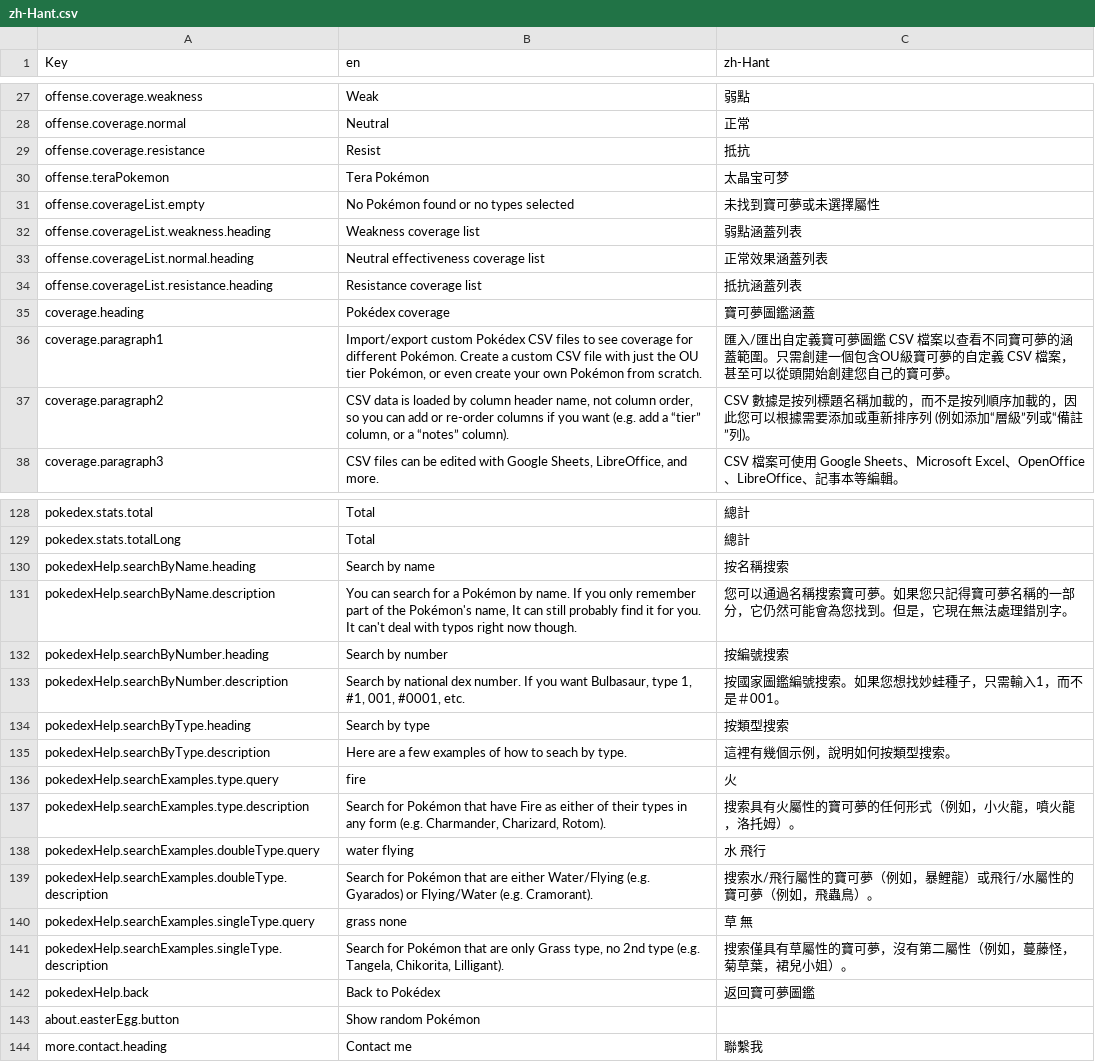
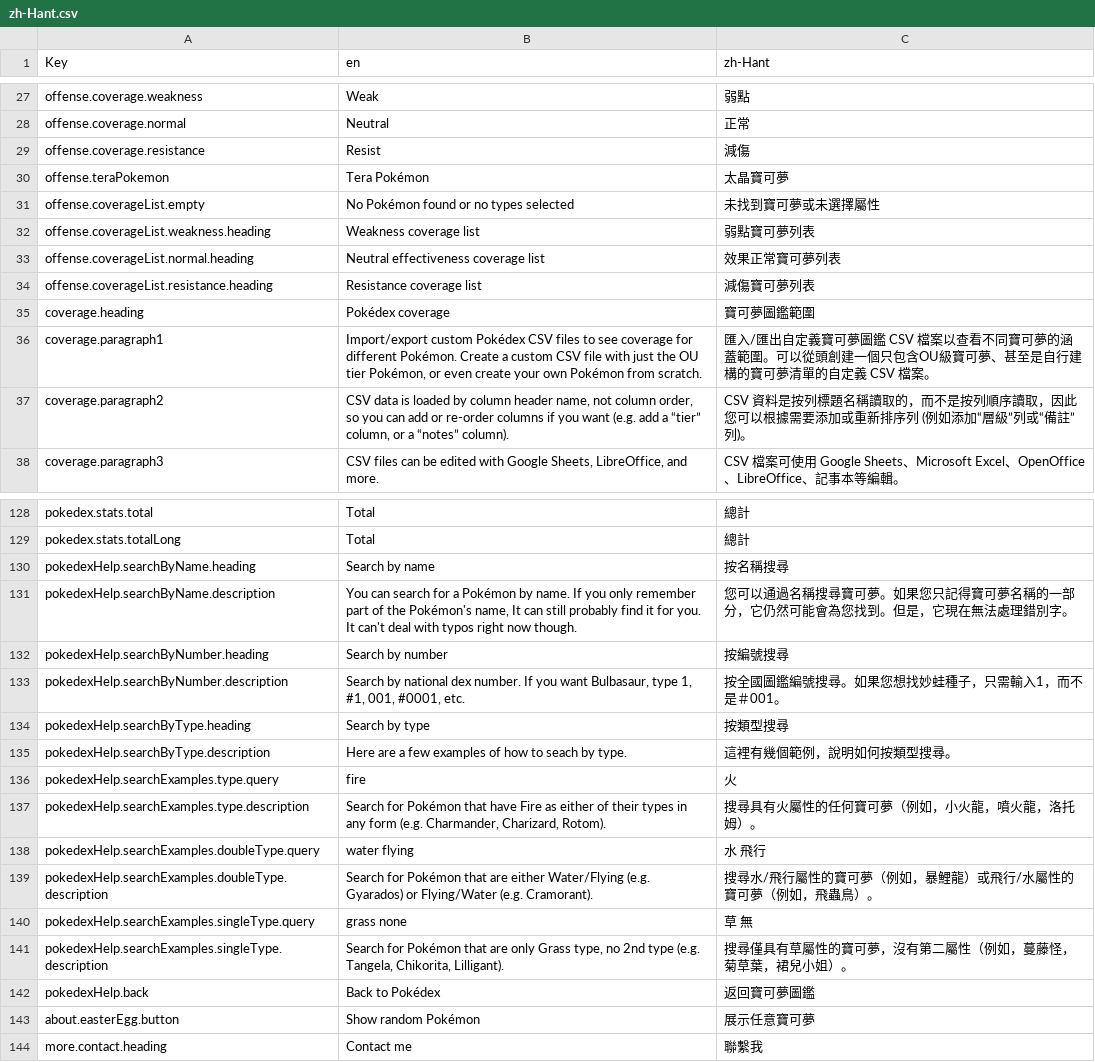
Before and after one commit to wavebeem/pkmn.help, a CSV file: public/translations/zh-Hant.csv, drawn as a sheet; only a part is shown, gaps mark what is left out; the diff covers the shown part only.

Commit message:
zh-Hant

```diff
--- a/public/translations/zh-Hant.csv
+++ b/public/translations/zh-Hant.csv
@@ -28,11 +28,11 @@ offense.coverage.weakness,Weak,弱點
 offense.coverage.normal,Neutral,正常
-offense.coverage.resistance,Resist,抵抗
-offense.teraPokemon,Tera Pokémon,太晶宝可梦
+offense.coverage.resistance,Resist,減傷
+offense.teraPokemon,Tera Pokémon,太晶寶可夢
 offense.coverageList.empty,No Pokémon found or no types selected,未找到寶可夢或未選擇屬性
-offense.coverageList.weakness.heading,Weakness coverage list,弱點涵蓋列表
-offense.coverageList.normal.heading,Neutral effectiveness coverage list,正常效果涵蓋列表
-offense.coverageList.resistance.heading,Resistance coverage list,抵抗涵蓋列表
-coverage.heading,Pokédex coverage,寶可夢圖鑑涵蓋
-coverage.paragraph1,"Import/export custom Pokédex CSV files to see coverage for different Pokémon. Create a custom CSV file with just the OU tier Pokémon, or even create your own Pokémon from scratch.",匯入/匯出自定義寶可夢圖鑑 CSV 檔案以查看不同寶可夢的涵蓋範圍。只需創建一個包含OU級寶可夢的自定義 CSV 檔案，甚至可以從頭開始創建您自己的寶可夢。
-coverage.paragraph2,"CSV data is loaded by column header name, not column order, so you can add or re-order columns if you want (e.g. add a “tier” column, or a “notes” column).",CSV 數據是按列標題名稱加載的，而不是按列順序加載的，因此您可以根據需要添加或重新排序列 (例如添加“層級”列或“備註”列)。
+offense.coverageList.weakness.heading,Weakness coverage list,弱點寶可夢列表
+offense.coverageList.normal.heading,Neutral effectiveness coverage list,效果正常寶可夢列表
+offense.coverageList.resistance.heading,Resistance coverage list,減傷寶可夢列表
+coverage.heading,Pokédex coverage,寶可夢圖鑑範圍
+coverage.paragraph1,"Import/export custom Pokédex CSV files to see coverage for different Pokémon. Create a custom CSV file with just the OU tier Pokémon, or even create your own Pokémon from scratch.",匯入/匯出自定義寶可夢圖鑑 CSV 檔案以查看不同寶可夢的涵蓋範圍。可以從頭創建一個只包含OU級寶可夢、甚至是自行建構的寶可夢清單的自定義 CSV 檔案。
+coverage.paragraph2,"CSV data is loaded by column header name, not column order, so you can add or re-order columns if you want (e.g. add a “tier” column, or a “notes” column).",CSV 資料是按列標題名稱讀取的，而不是按列順序讀取，因此您可以根據需要添加或重新排序列 (例如添加“層級”列或“備註”列)。
 coverage.paragraph3,"CSV files can be edited with Google Sheets, LibreOffice, and more.",CSV 檔案可使用 Google Sheets、Microsoft Excel、OpenOffice、LibreOffice、記事本等編輯。
@@ -129,16 +129,16 @@ pokedex.stats.total,Total,總計
 pokedex.stats.totalLong,Total,總計
-pokedexHelp.searchByName.heading,Search by name,按名稱搜索
-pokedexHelp.searchByName.description,"You can search for a Pokémon by name. If you only remember part of the Pokémon's name, It can still probably find it for you. It can't deal with typos right now though.",您可以通過名稱搜索寶可夢。如果您只記得寶可夢名稱的一部分，它仍然可能會為您找到。但是，它現在無法處理錯別字。
-pokedexHelp.searchByNumber.heading,Search by number,按編號搜索
-pokedexHelp.searchByNumber.description,"Search by national dex number. If you want Bulbasaur, type 1, #1, 001, #0001, etc.",按國家圖鑑編號搜索。如果您想找妙蛙種子，只需輸入1，而不是＃001。
-pokedexHelp.searchByType.heading,Search by type,按類型搜索
-pokedexHelp.searchByType.description,Here are a few examples of how to seach by type.,這裡有幾個示例，說明如何按類型搜索。
+pokedexHelp.searchByName.heading,Search by name,按名稱搜尋
+pokedexHelp.searchByName.description,"You can search for a Pokémon by name. If you only remember part of the Pokémon's name, It can still probably find it for you. It can't deal with typos right now though.",您可以通過名稱搜尋寶可夢。如果您只記得寶可夢名稱的一部分，它仍然可能會為您找到。但是，它現在無法處理錯別字。
+pokedexHelp.searchByNumber.heading,Search by number,按編號搜尋
+pokedexHelp.searchByNumber.description,"Search by national dex number. If you want Bulbasaur, type 1, #1, 001, #0001, etc.",按全國圖鑑編號搜尋。如果您想找妙蛙種子，只需輸入1，而不是＃001。
+pokedexHelp.searchByType.heading,Search by type,按類型搜尋
+pokedexHelp.searchByType.description,Here are a few examples of how to seach by type.,這裡有幾個範例，說明如何按類型搜尋。
 pokedexHelp.searchExamples.type.query,fire,火
-pokedexHelp.searchExamples.type.description,"Search for Pokémon that have Fire as either of their types in any form (e.g. Charmander, Charizard, Rotom).",搜索具有火屬性的寶可夢的任何形式（例如，小火龍，噴火龍，洛托姆）。
+pokedexHelp.searchExamples.type.description,"Search for Pokémon that have Fire as either of their types in any form (e.g. Charmander, Charizard, Rotom).",搜尋具有火屬性的任何寶可夢（例如，小火龍，噴火龍，洛托姆）。
 pokedexHelp.searchExamples.doubleType.query,water flying,水 飛行
-pokedexHelp.searchExamples.doubleType.description,Search for Pokémon that are either Water/Flying (e.g. Gyarados) or Flying/Water (e.g. Cramorant).,搜索水/飛行屬性的寶可夢（例如，暴鯉龍）或飛行/水屬性的寶可夢（例如，飛蟲鳥）。
+pokedexHelp.searchExamples.doubleType.description,Search for Pokémon that are either Water/Flying (e.g. Gyarados) or Flying/Water (e.g. Cramorant).,搜尋水/飛行屬性的寶可夢（例如，暴鯉龍）或飛行/水屬性的寶可夢（例如，飛蟲鳥）。
 pokedexHelp.searchExamples.singleType.query,grass none,草 無
-pokedexHelp.searchExamples.singleType.description,"Search for Pokémon that are only Grass type, no 2nd type (e.g. Tangela, Chikorita, Lilligant).",搜索僅具有草屬性的寶可夢，沒有第二屬性（例如，蔓藤怪，菊草葉，裙兒小姐）。
+pokedexHelp.searchExamples.singleType.description,"Search for Pokémon that are only Grass type, no 2nd type (e.g. Tangela, Chikorita, Lilligant).",搜尋僅具有草屬性的寶可夢，沒有第二屬性（例如，蔓藤怪，菊草葉，裙兒小姐）。
 pokedexHelp.back,Back to Pokédex,返回寶可夢圖鑑
-about.easterEgg.button,Show random Pokémon,
+about.easterEgg.button,Show random Pokémon,展示任意寶可夢
 more.contact.heading,Contact me,聯繫我
```
Also changed, not shown: 52 edited cells elsewhere in this file, 2 other files.
